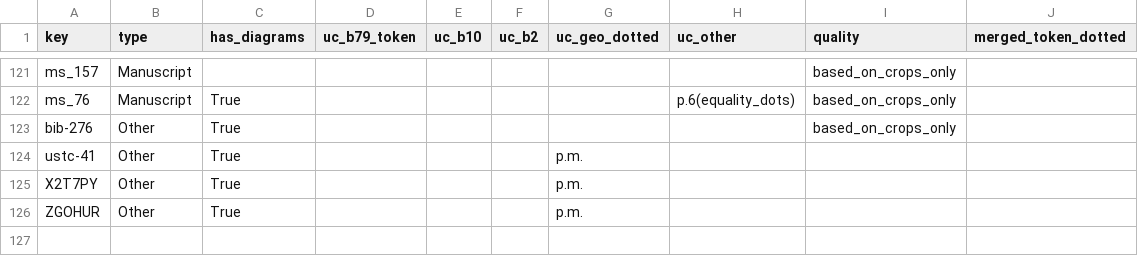
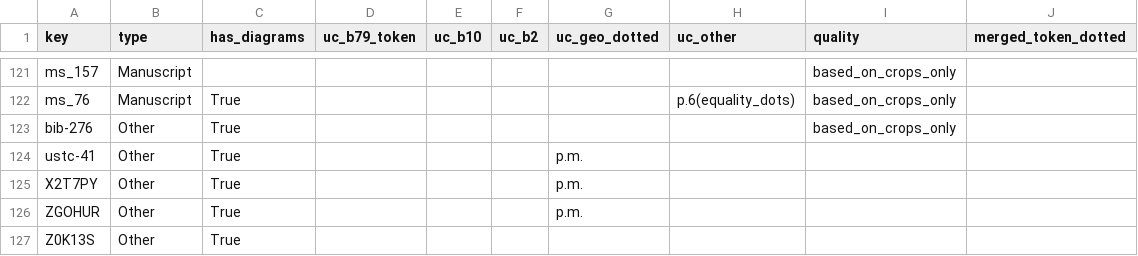
Before and after one commit to Euclides-EM/elements-resource-box, a CSV file: public/docs/dotted_lines.csv, drawn as a sheet; only a part is shown, gaps mark what is left out.

```diff
--- a/public/docs/dotted_lines.csv
+++ b/public/docs/dotted_lines.csv
@@ -126 +126,2 @@ X2T7PY,Other,True,,,,p.m.,,,
 ZGOHUR,Other,True,,,,p.m.,,,
+Z0K13S,Other,True,,,,,,,
```
Also changed, not shown: public/docs/corpuses.csv, public/docs/items_print.csv, 3 other files.
